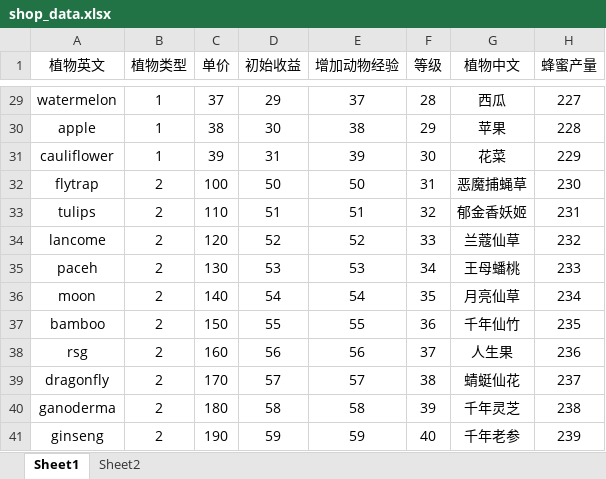
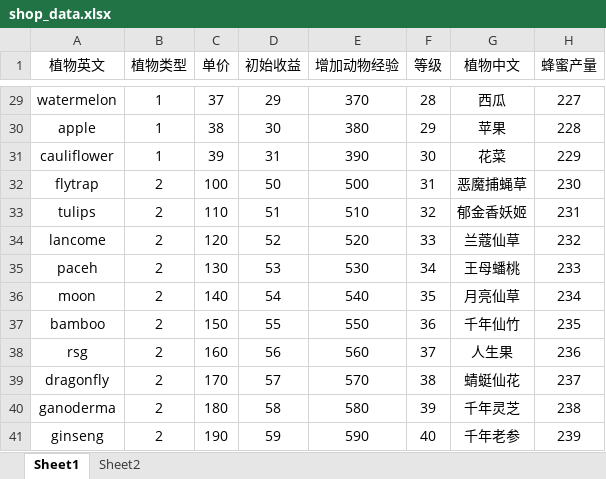
Before and after one commit to zsly3n3/farm, an Excel workbook: conf/shop_data.xlsx, sheet Sheet1, drawn as a sheet; only a part is shown, gaps mark what is left out; values as stored, in another font and other column widths than the file's, no borders; the diff covers the shown part only; the diff names each change by its address in the sheet, - before the commit and + after, or states it on an @@ line.

```diff
--- a/conf/shop_data.xlsx (sheet Sheet1)
+++ b/conf/shop_data.xlsx (sheet Sheet1)
-E29 (增加动物经验): 37
+E29 (增加动物经验): 370
-E30 (增加动物经验): 38
+E30 (增加动物经验): 380
-E31 (增加动物经验): 39
+E31 (增加动物经验): 390
-E32 (增加动物经验): 50
+E32 (增加动物经验): 500
-E33 (增加动物经验): 51
+E33 (增加动物经验): 510
-E34 (增加动物经验): 52
+E34 (增加动物经验): 520
-E35 (增加动物经验): 53
+E35 (增加动物经验): 530
-E36 (增加动物经验): 54
+E36 (增加动物经验): 540
-E37 (增加动物经验): 55
+E37 (增加动物经验): 550
-E38 (增加动物经验): 56
+E38 (增加动物经验): 560
-E39 (增加动物经验): 57
+E39 (增加动物经验): 570
-E40 (增加动物经验): 58
+E40 (增加动物经验): 580
-E41 (增加动物经验): 59
+E41 (增加动物经验): 590
```
Also changed, not shown: 27 edited cells elsewhere in this sheet.
